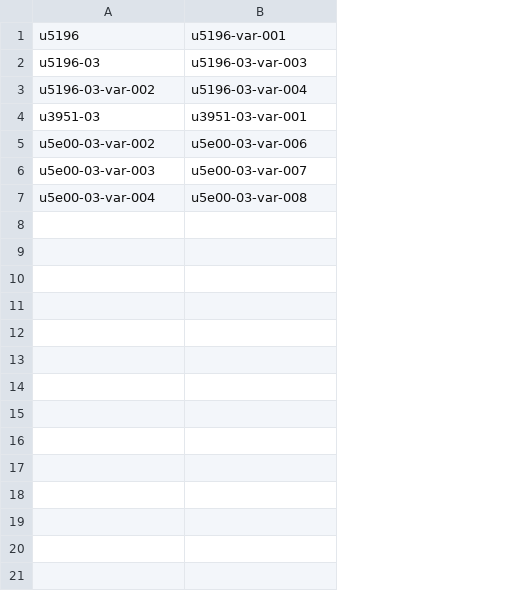
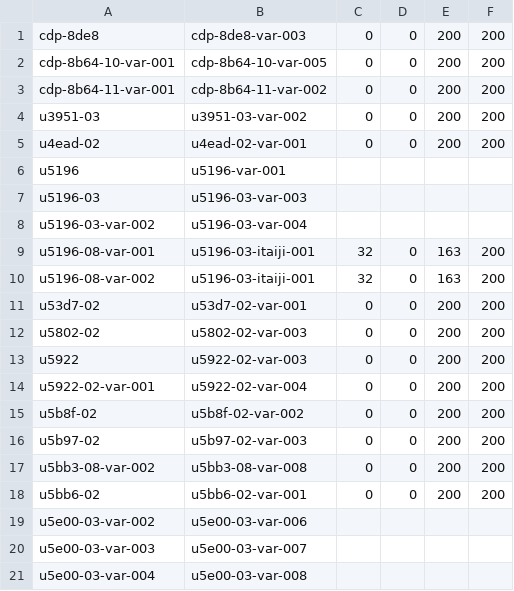
Before and after one commit to MihailJP/SampuGothic, a CSV file: wakammuri.csv, drawn as a sheet; only a part is shown; removed rows and columns are numbered as before the commit, all else as after; the diff covers the shown part only; the diff names each change by its address in the sheet, - before the commit and + after, or states it on an @@ line.

```diff
--- a/wakammuri.csv
+++ b/wakammuri.csv
+column C, empty
+column D, empty
+column E, empty
+column F, empty
+row 1: cdp-8de8 | cdp-8de8-var-003 | 0 | 0 | 200 | 200
+row 2: cdp-8b64-10-var-001 | cdp-8b64-10-var-005 | 0 | 0 | 200 | 200
+row 3: cdp-8b64-11-var-001 | cdp-8b64-11-var-002 | 0 | 0 | 200 | 200
+row 4: u3951-03 | u3951-03-var-002 | 0 | 0 | 200 | 200
+row 5: u4ead-02 | u4ead-02-var-001 | 0 | 0 | 200 | 200
-row 4: u3951-03 | u3951-03-var-001
+row 9: u5196-08-var-001 | u5196-03-itaiji-001 | 32 | 0 | 163 | 200
+row 10: u5196-08-var-002 | u5196-03-itaiji-001 | 32 | 0 | 163 | 200
+row 11: u53d7-02 | u53d7-02-var-001 | 0 | 0 | 200 | 200
+row 12: u5802-02 | u5802-02-var-003 | 0 | 0 | 200 | 200
+row 13: u5922 | u5922-02-var-003 | 0 | 0 | 200 | 200
+row 14: u5922-02-var-001 | u5922-02-var-004 | 0 | 0 | 200 | 200
+row 15: u5b8f-02 | u5b8f-02-var-002 | 0 | 0 | 200 | 200
+row 16: u5b97-02 | u5b97-02-var-003 | 0 | 0 | 200 | 200
+row 17: u5bb3-08-var-002 | u5bb3-08-var-008 | 0 | 0 | 200 | 200
+row 18: u5bb6-02 | u5bb6-02-var-001 | 0 | 0 | 200 | 200
```
Also changed, not shown: 8 added rows elsewhere in this file, nisui-sanzui.csv.
